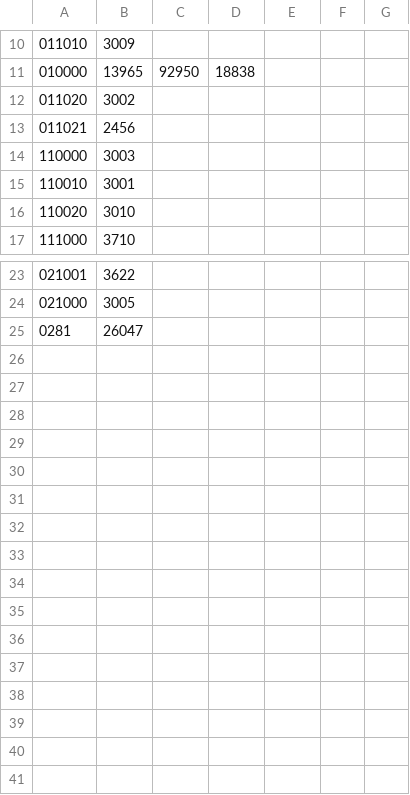
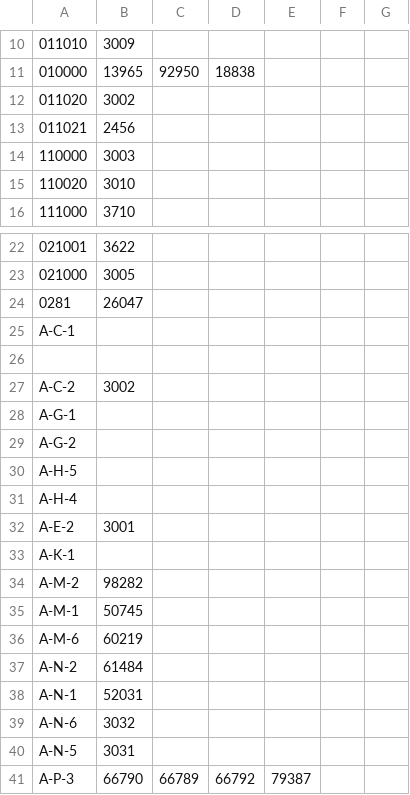
Before and after one commit to isaact23/lego-sorter, a CSV file: data/buckets.csv, drawn as a sheet; only a part is shown, gaps mark what is left out; removed rows and columns are numbered as before the commit, all else as after; the diff names each change by its address in the sheet, - before the commit and + after, or states it on an @@ line.

```diff
--- a/data/buckets.csv
+++ b/data/buckets.csv
-row 15: 110010 | 3001
+row 25: A-C-1
+row 26: (empty)
+row 27: A-C-2 | 3002
+row 28: A-G-1
+row 29: A-G-2
+row 30: A-H-5
+row 31: A-H-4
+row 32: A-E-2 | 3001
+row 33: A-K-1
+row 34: A-M-2 | 98282
+row 35: A-M-1 | 50745
+row 36: A-M-6 | 60219
+row 37: A-N-2 | 61484
+row 38: A-N-1 | 52031
+row 39: A-N-6 | 3032
+row 40: A-N-5 | 3031
+row 41: A-P-3 | 66790 | 66789 | 66792 | 79387
```
Also changed, not shown: 7 other files.
